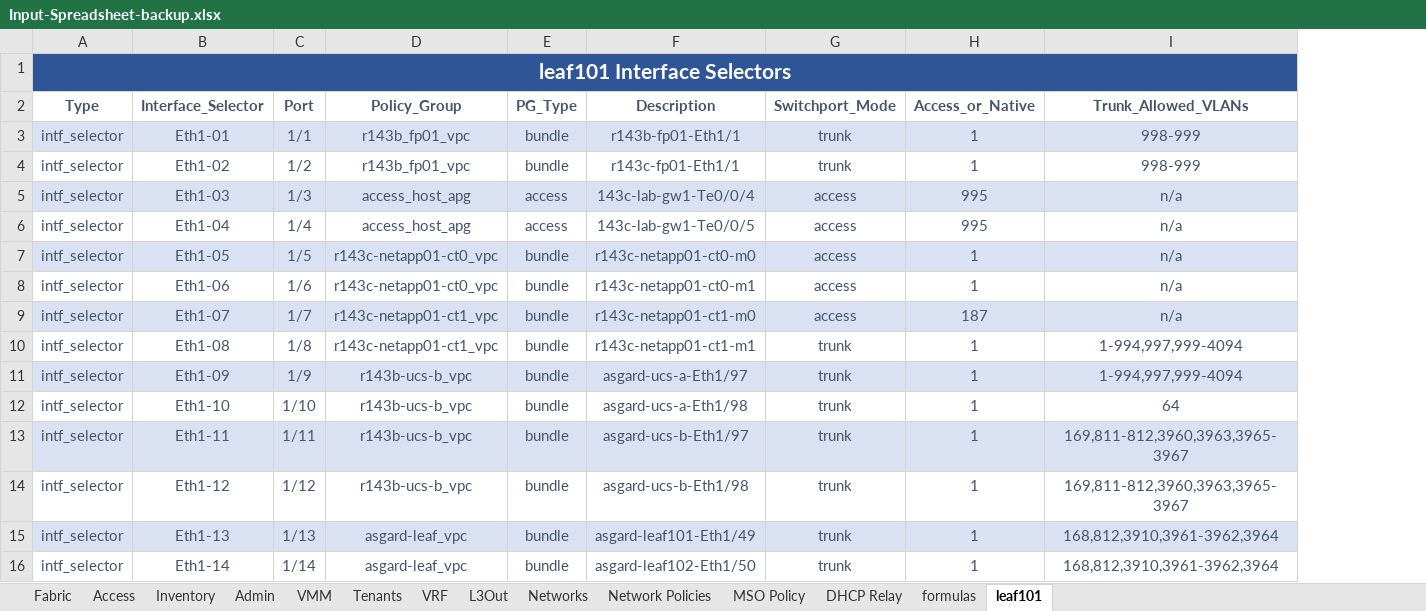
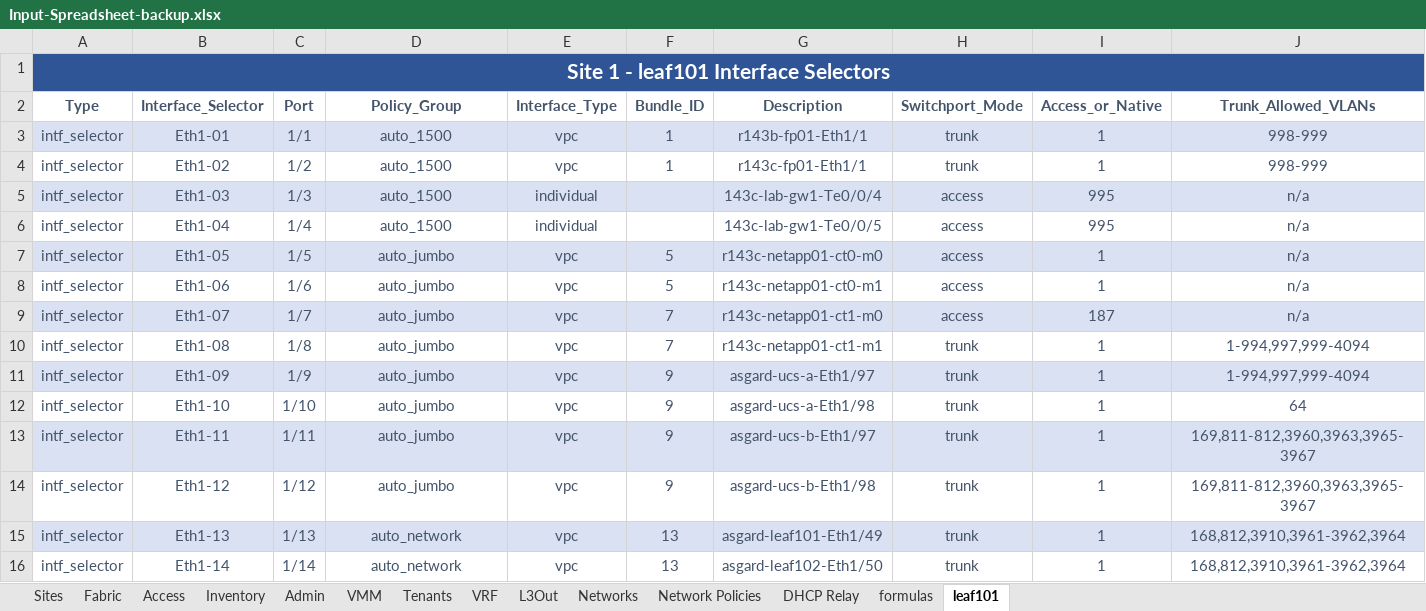
Before and after one commit to scotttyso/iac, an Excel workbook: Input-Spreadsheet-backup.xlsx, sheet leaf101, drawn as a sheet; values as stored, in another font and other column widths than the file's, no borders; removed rows and columns are numbered as before the commit, all else as after; the diff names each change by its address in the sheet, - before the commit and + after, or states it on an @@ line.

```diff
--- a/Input-Spreadsheet-backup.xlsx (sheet leaf101)
+++ b/Input-Spreadsheet-backup.xlsx (sheet leaf101)
-sheet tab: MSO Policy
+sheet tab: Sites
-column E (PG_Type), rows 3-16: bundle | bundle | access | access | bundle | bundle | bundle | bundle | bundle | bundle | bundle | bundle | bundle | bundle
+column E (Interface_Type), rows 3-16: vpc | vpc | individual | individual | vpc | vpc | vpc | vpc | vpc | vpc | vpc | vpc | vpc | vpc
+column F (Bundle_ID), rows 3-16: 1 | 1 |  |  | 5 | 5 | 7 | 7 | 9 | 9 | 9 | 9 | 13 | 13
-A1 (Type): leaf101 Interface Selectors
+A1 (Type): Site 1 - leaf101 Interface Selectors
-B1:D1 fill: #2F5597
+B1:D1 fill: none
-G1:J1 fill: #2F5597
+G1:J1 fill: none
-D3:D4 (Policy_Group): r143b_fp01_vpc
+D3:D4 (Policy_Group): auto_1500
-D5:D6 (Policy_Group): access_host_apg
+D5:D6 (Policy_Group): auto_1500
-D7:D8 (Policy_Group): r143c-netapp01-ct0_vpc
+D7:D8 (Policy_Group): auto_jumbo
-D9:D10 (Policy_Group): r143c-netapp01-ct1_vpc
+D9:D10 (Policy_Group): auto_jumbo
-D11:D14 (Policy_Group): r143b-ucs-b_vpc
+D11:D14 (Policy_Group): auto_jumbo
-D15:D16 (Policy_Group): asgard-leaf_vpc
+D15:D16 (Policy_Group): auto_network
```
Also changed, not shown: sheet Network Policies, sheet Access, sheet Inventory, sheet Fabric, sheet Networks, sheet Admin, 3 more sheets, Input-Spreadsheet.xlsx, 9 other files.
